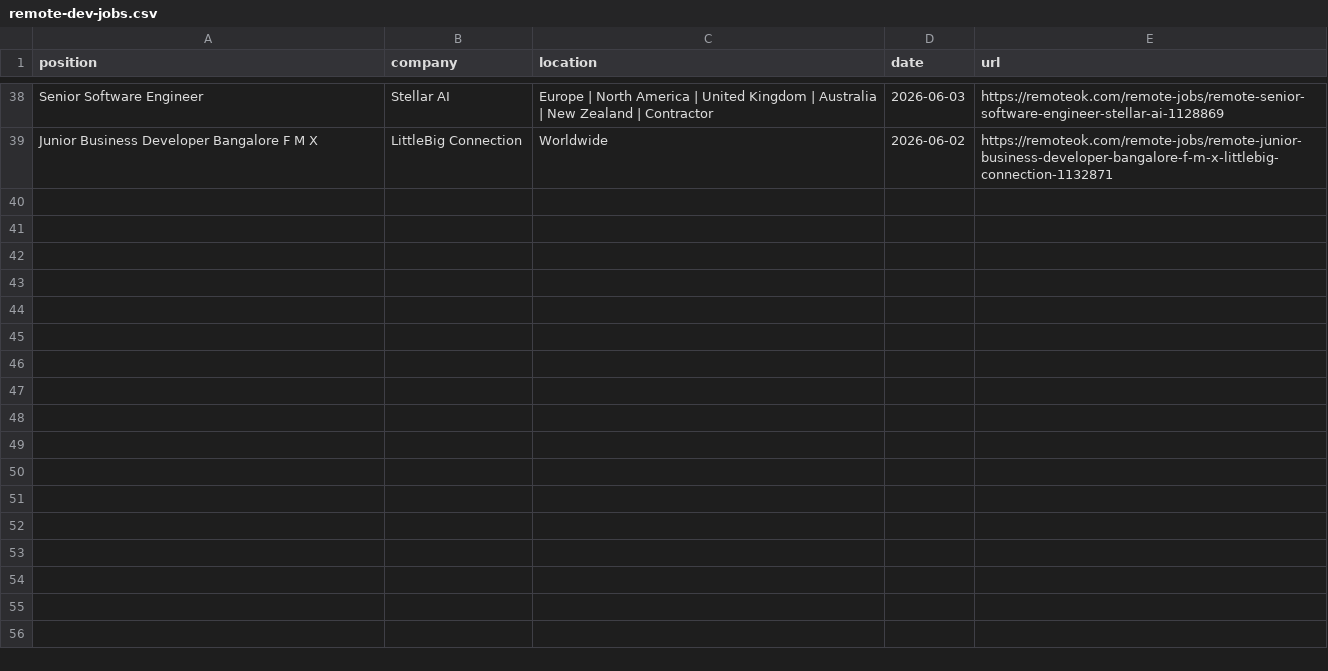
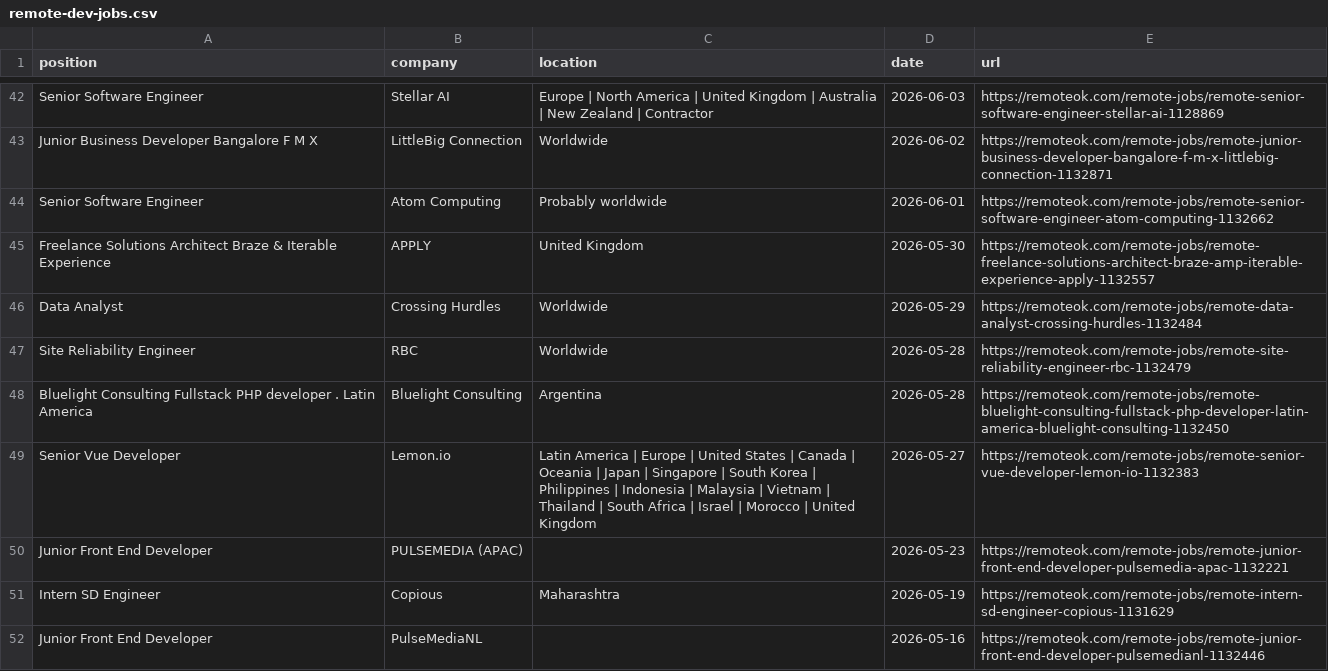
Before and after one commit to PuriphatXXVII/jobradar-ai, a CSV file: remote-dev-jobs.csv, drawn as a sheet; only a part is shown, gaps mark what is left out; the diff covers the shown part only.

```diff
--- a/remote-dev-jobs.csv
+++ b/remote-dev-jobs.csv
@@ -39 +43,10 @@
 "Junior Business Developer Bangalore F M X","LittleBig Connection","Worldwide","2026-06-02","https://remoteok.com/remote-jobs/remote-junior-business-developer-bangalore-f-m-x-littlebig-connection-1132871"
+"Senior Software Engineer","Atom Computing","Probably worldwide","2026-06-01","https://remoteok.com/remote-jobs/remote-senior-software-engineer-atom-computing-1132662"
+"Freelance Solutions Architect Braze & Iterable Experience","APPLY","United Kingdom","2026-05-30","https://remoteok.com/remote-jobs/remote-freelance-solutions-architect-braze-amp-iterable-experience-apply-1132557"
+"Data Analyst","Crossing Hurdles","Worldwide","2026-05-29","https://remoteok.com/remote-jobs/remote-data-analyst-crossing-hurdles-1132484"
+"Site Reliability Engineer","RBC","Worldwide","2026-05-28","https://remoteok.com/remote-jobs/remote-site-reliability-engineer-rbc-1132479"
+"Bluelight Consulting Fullstack PHP developer . Latin America","Bluelight Consulting","Argentina","2026-05-28","https://remoteok.com/remote-jobs/remote-bluelight-consulting-fullstack-php-developer-latin-america-bluelight-consulting-1132450"
+"Senior Vue Developer","Lemon.io","Latin America | Europe | United States | Canada | Oceania | Japan | Singapore | South Korea | Philippines | Indonesia | Malaysia | Vietnam | Thailand | South Africa | Israel | Morocco | United Kingdom","2026-05-27","https://remoteok.com/remote-jobs/remote-senior-vue-developer-lemon-io-1132383"
+"Junior Front End Developer","PULSEMEDIA (APAC)","","2026-05-23","https://remoteok.com/remote-jobs/remote-junior-front-end-developer-pulsemedia-apac-1132221"
+"Intern SD Engineer","Copious","Maharashtra","2026-05-19","https://remoteok.com/remote-jobs/remote-intern-sd-engineer-copious-1131629"
+"Junior Front End Developer","PulseMediaNL","","2026-05-16","https://remoteok.com/remote-jobs/remote-junior-front-end-developer-pulsemedianl-1132446"
```
Also changed, not shown: 13 added rows elsewhere in this file, 3 other files.
